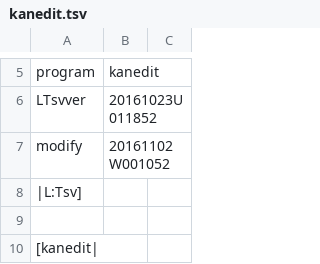
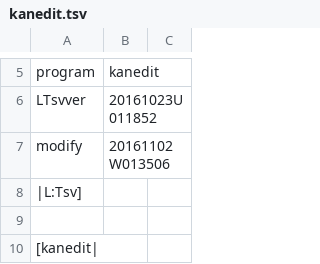
Before and after one commit to ooblog/LTsv10kanedit, a TSV file: kanedit.tsv, drawn as a sheet; only a part is shown, gaps mark what is left out.

```diff
--- a/kanedit.tsv
+++ b/kanedit.tsv
@@ -6,3 +6,3 @@ program	kanedit
 LTsvver	20161023U011852
-modify	20161102W001052
+modify	20161102W013506
 |L:Tsv]
```
Also changed, not shown: LTsv/LTsv_glyph.tsv, kanfont.tsv, 3 other files.
